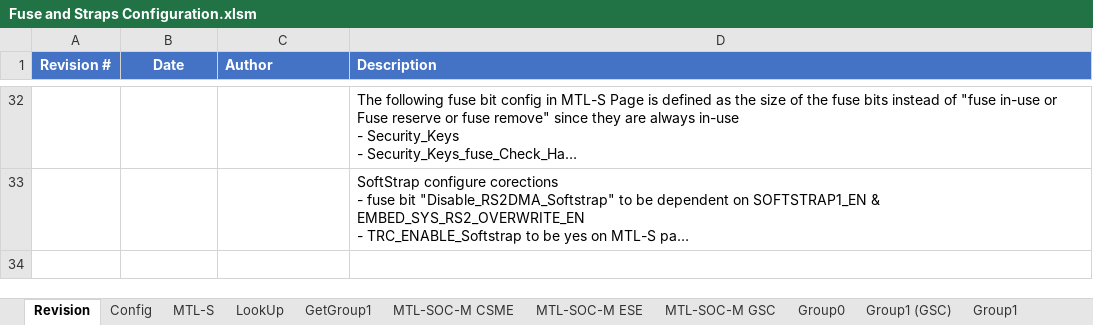
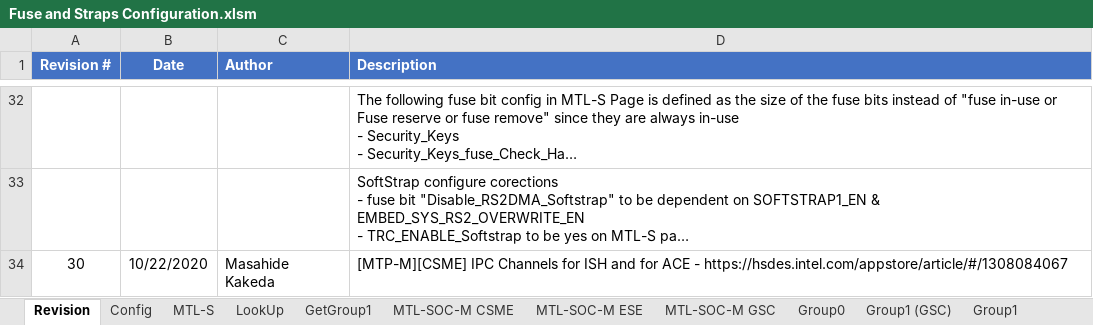
Before and after one commit to jasonx-tsao/exp_vtb, an Excel workbook: ArchSpecs/Working/Fuse and Straps Configuration.xlsm, sheet Revision, drawn as a sheet; only a part is shown, gaps mark what is left out; long unchanged cells end in …; values as stored, in another font and other column widths than the file's, no borders; the diff names each change by its address in the sheet, - before the commit and + after, or states it on an @@ line.

Commit message:
30 - 1308084067:[MTP-M][CSME] IPC Channels for ISH and for ACE
[git-p4: depot-paths = "//depot/projects/coe/CSME/": change = 793314]

```diff
--- a/ArchSpecs/Working/Fuse and Straps Configuration.xlsm (sheet Revision)
+++ b/ArchSpecs/Working/Fuse and Straps Configuration.xlsm (sheet Revision)
+row 34: 30 | 10/22/2020 | Masahide Kakeda | [MTP-M][CSME] IPC Channels for ISH and for ACE - https://hsdes.intel.com/appstore/article/#/1308084067
```
Also changed, not shown: sheet Config, sheet Group1, sheet Group1 (GSC), charts or pictures.
